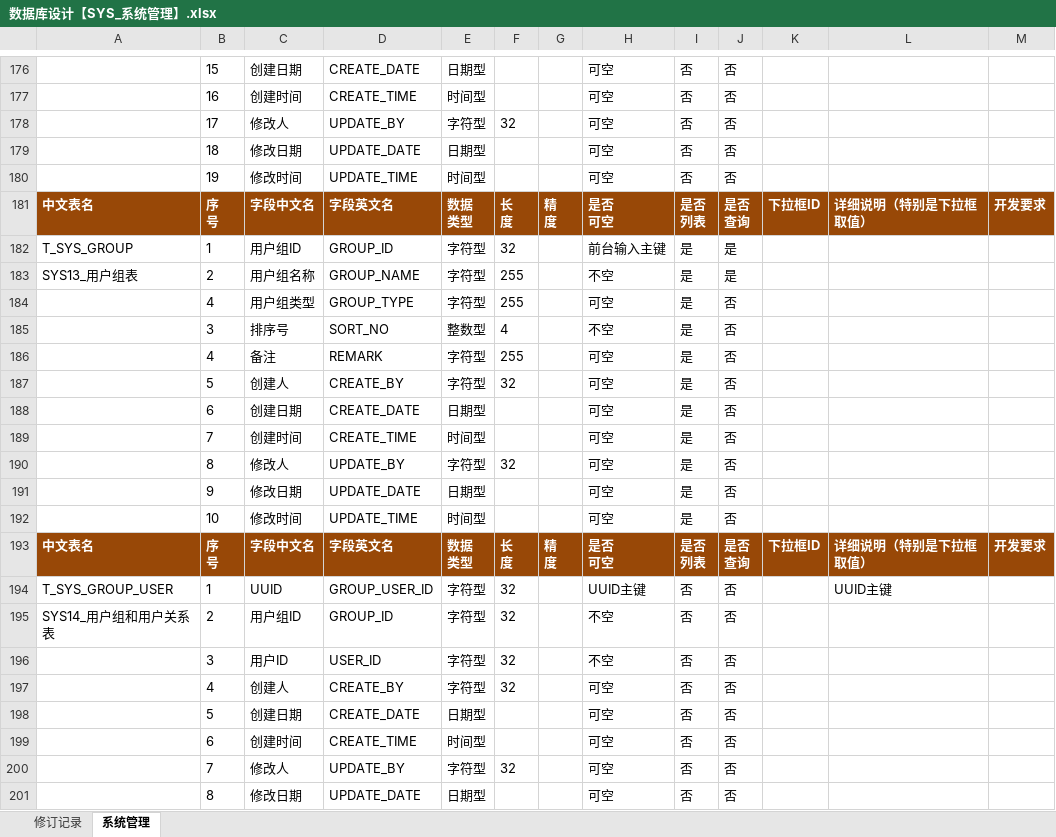
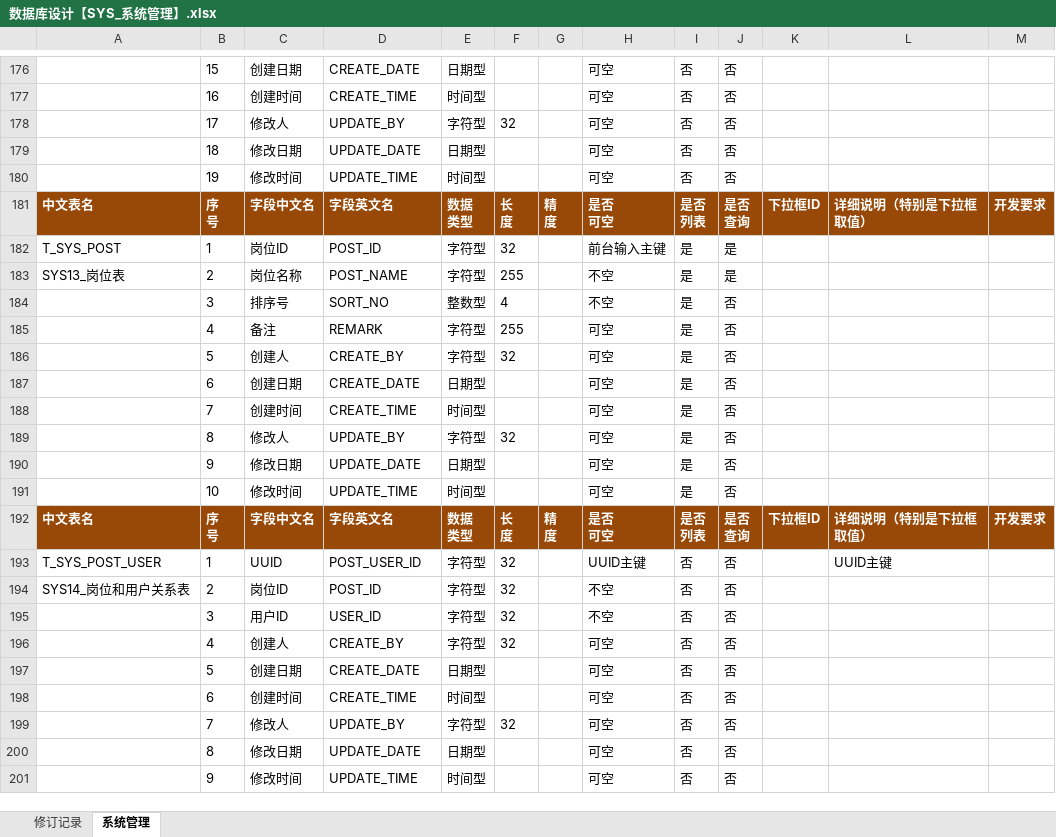
Before and after one commit to zhuangjinming16/zjmzxfzhl, an Excel workbook: zjmzxfzhl/db/数据库设计【SYS_系统管理】.xlsx, sheet 系统管理, drawn as a sheet; only a part is shown, gaps mark what is left out; the shorter side is filled out with more unchanged rows; values as stored, in another font and other column widths than the file's, no borders; removed rows and columns are numbered as before the commit, all else as after; the diff names each change by its address in the sheet, - before the commit and + after, or states it on an @@ line.

```diff
--- a/zjmzxfzhl/db/数据库设计【SYS_系统管理】.xlsx (sheet 系统管理)
+++ b/zjmzxfzhl/db/数据库设计【SYS_系统管理】.xlsx (sheet 系统管理)
-A182: T_SYS_GROUP
+A182: T_SYS_POST
-C182: 用户组ID
+C182: 岗位ID
-D182: GROUP_ID
+D182: POST_ID
-A183: SYS13_用户组表
+A183: SYS13_岗位表
-C183: 用户组名称
+C183: 岗位名称
-D183: GROUP_NAME
+D183: POST_NAME
-row 184:  | 4 | 用户组类型 | GROUP_TYPE | 字符型 | 255 |  | 可空 | 是 | 否
-A193: T_SYS_GROUP_USER
+A193: T_SYS_POST_USER
-D193: GROUP_USER_ID
+D193: POST_USER_ID
-A194: SYS14_用户组和用户关系表
+A194: SYS14_岗位和用户关系表
-C194: 用户组ID
+C194: 岗位ID
-D194: GROUP_ID
+D194: POST_ID
```
Also changed, not shown: 12 other files.
